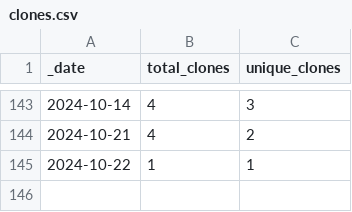
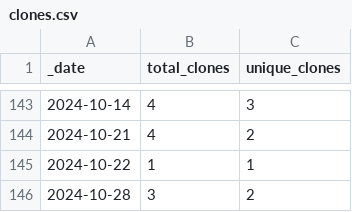
Before and after one commit to jzemmels/trafficMonitor, a CSV file: scored-traffic/traffic/clones.csv, drawn as a sheet; only a part is shown, gaps mark what is left out; the diff names each change by its address in the sheet, - before the commit and + after, or states it on an @@ line.

Commit message:
Push scored traffic data

```diff
--- a/scored-traffic/traffic/clones.csv
+++ b/scored-traffic/traffic/clones.csv
+row 146: 2024-10-28 | 3 | 2
```
Also changed, not shown: 1 other file.
